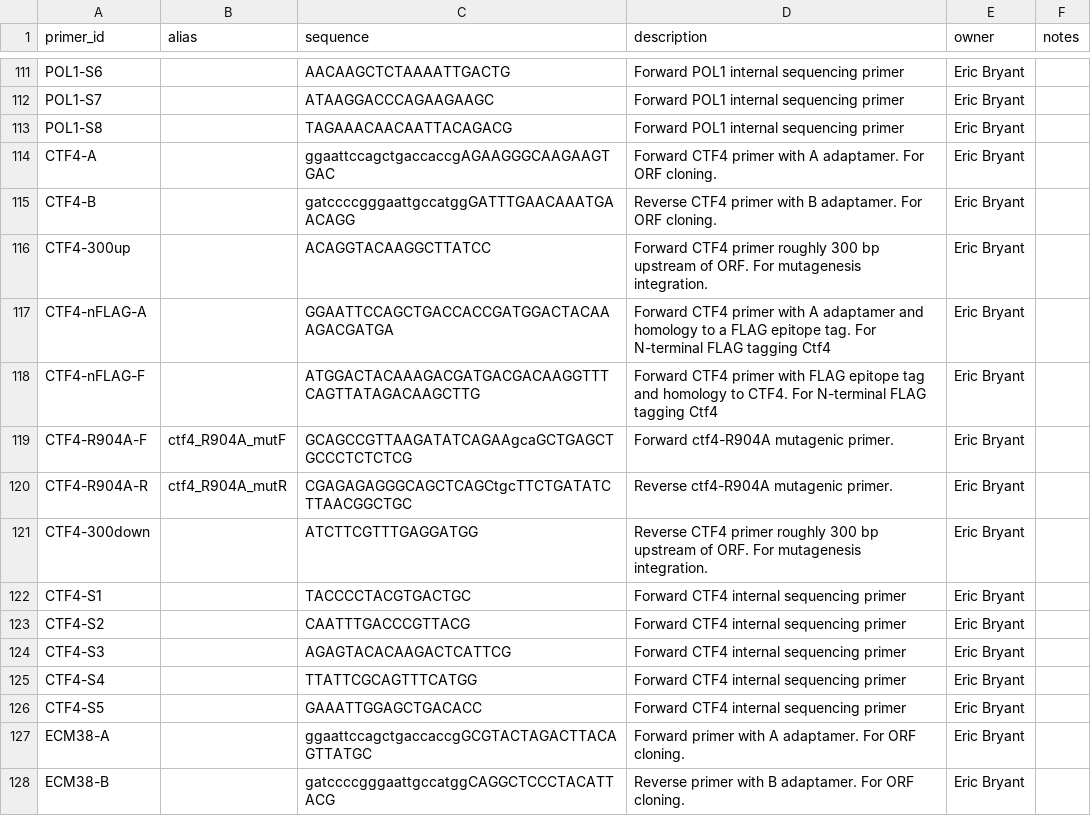
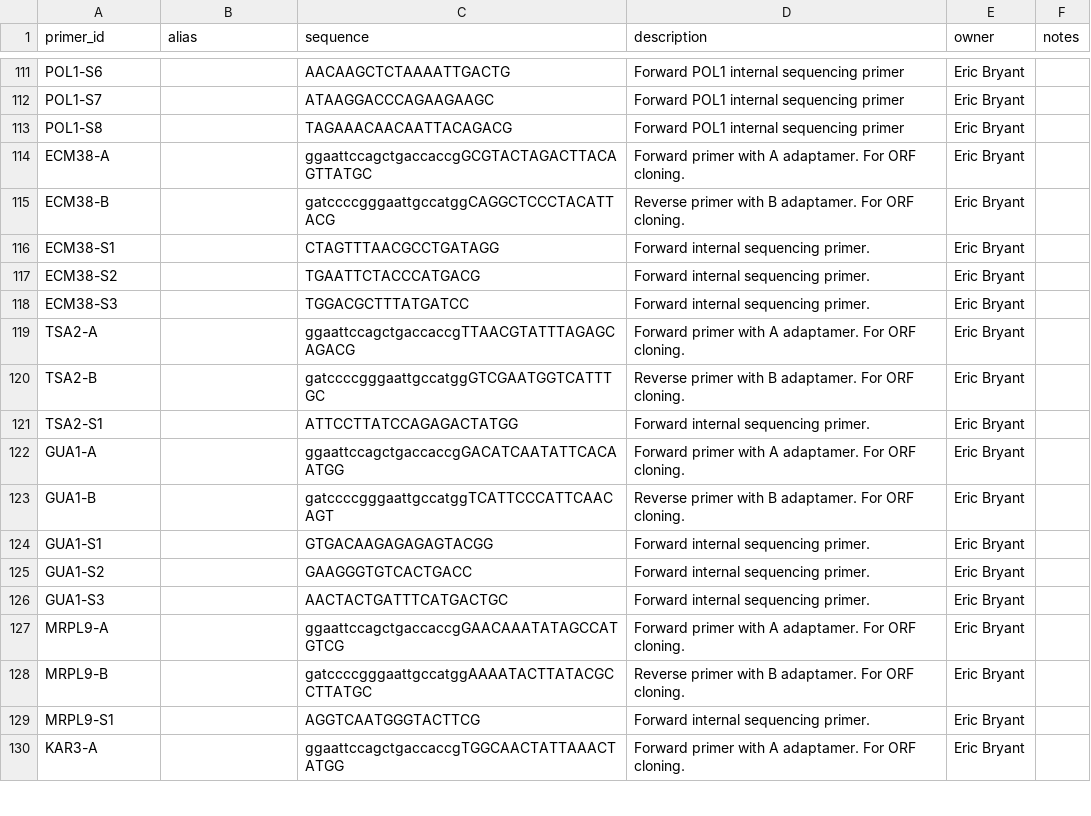
Before and after one commit to isollohub/rothfreezer, a CSV file: inst/db/primers/primers.csv, drawn as a sheet; only a part is shown, gaps mark what is left out; the shorter side is filled out with more unchanged rows; the diff covers the shown part only.

Commit message:
Move CTF4 primers to separate file

```diff
--- a/inst/db/primers/primers.csv
+++ b/inst/db/primers/primers.csv
@@ -113,15 +113,2 @@ POL1-S7,,ATAAGGACCCAGAAGAAGC,Forward POL1 internal sequencing primer,Eric Bryant
 POL1-S8,,TAGAAACAACAATTACAGACG,Forward POL1 internal sequencing primer,Eric Bryant,
-CTF4-A,,ggaattccagctgaccaccgAGAAGGGCAAGAAGTGAC,Forward CTF4 primer with A adaptamer. For ORF cloning.,Eric Bryant,
-CTF4-B,,gatccccgggaattgccatggGATTTGAACAAATGAACAGG,Reverse CTF4 primer with B adaptamer. For ORF cloning.,Eric Bryant,
-CTF4-300up,,ACAGGTACAAGGCTTATCC,Forward CTF4 primer roughly 300 bp upstream of ORF. For mutagenesis integration.,Eric Bryant,
-CTF4-nFLAG-A,,GGAATTCCAGCTGACCACCGATGGACTACAAAGACGATGA,Forward CTF4 primer with A adaptamer and homology to a FLAG epitope tag. For N-terminal FLAG tagging Ctf4,Eric Bryant,
-CTF4-nFLAG-F,,ATGGACTACAAAGACGATGACGACAAGGTTTCAGTTATAGACAAGCTTG,Forward CTF4 primer with FLAG epitope tag and homology to CTF4. For N-terminal FLAG tagging Ctf4,Eric Bryant,
-CTF4-R904A-F,ctf4_R904A_mutF,GCAGCCGTTAAGATATCAGAAgcaGCTGAGCTGCCCTCTCTCG,Forward ctf4-R904A mutagenic primer.,Eric Bryant,
-CTF4-R904A-R,ctf4_R904A_mutR,CGAGAGAGGGCAGCTCAGCtgcTTCTGATATCTTAACGGCTGC,Reverse ctf4-R904A mutagenic primer.,Eric Bryant,
-CTF4-300down,,ATCTTCGTTTGAGGATGG,Reverse CTF4 primer roughly 300 bp upstream of ORF. For mutagenesis integration.,Eric Bryant,
-CTF4-S1,,TACCCCTACGTGACTGC,Forward CTF4 internal sequencing primer,Eric Bryant,
-CTF4-S2,,CAATTTGACCCGTTACG,Forward CTF4 internal sequencing primer,Eric Bryant,
-CTF4-S3,,AGAGTACACAAGACTCATTCG,Forward CTF4 internal sequencing primer,Eric Bryant,
-CTF4-S4,,TTATTCGCAGTTTCATGG,Forward CTF4 internal sequencing primer,Eric Bryant,
-CTF4-S5,,GAAATTGGAGCTGACACC,Forward CTF4 internal sequencing primer,Eric Bryant,
 ECM38-A,,ggaattccagctgaccaccgGCGTACTAGACTTACAGTTATGC,Forward primer with A adaptamer. For ORF cloning.,Eric Bryant,
```
Also changed, not shown: 36 removed rows elsewhere in this file, 1 other file.
